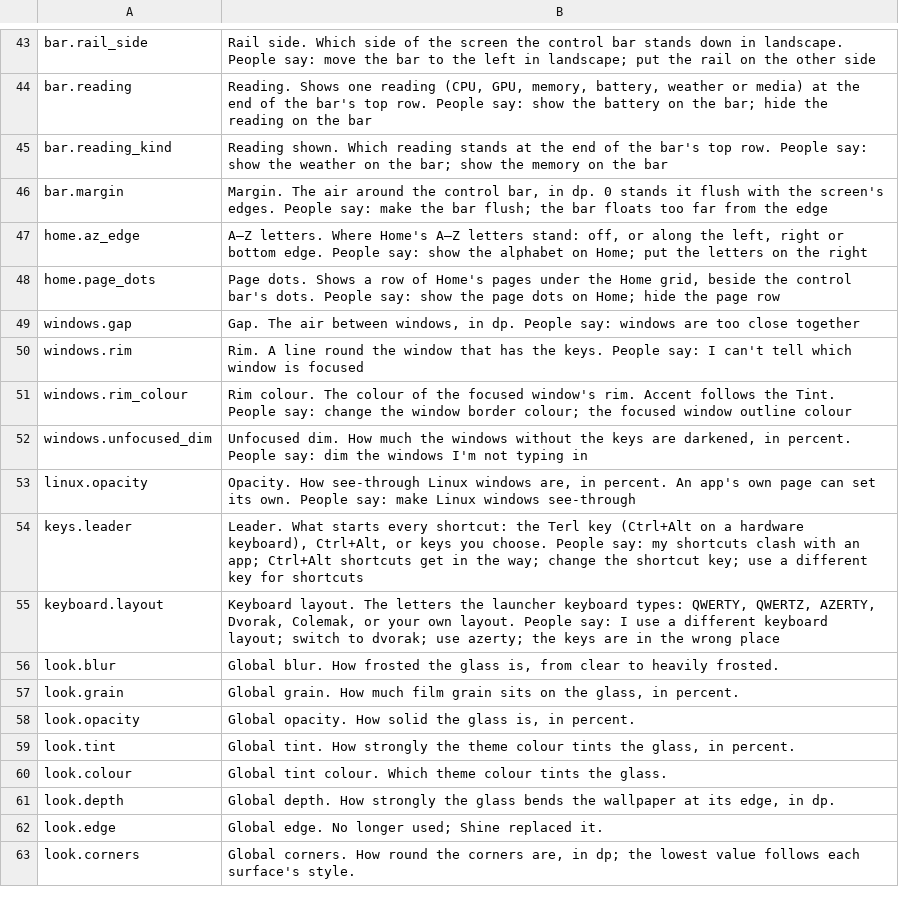
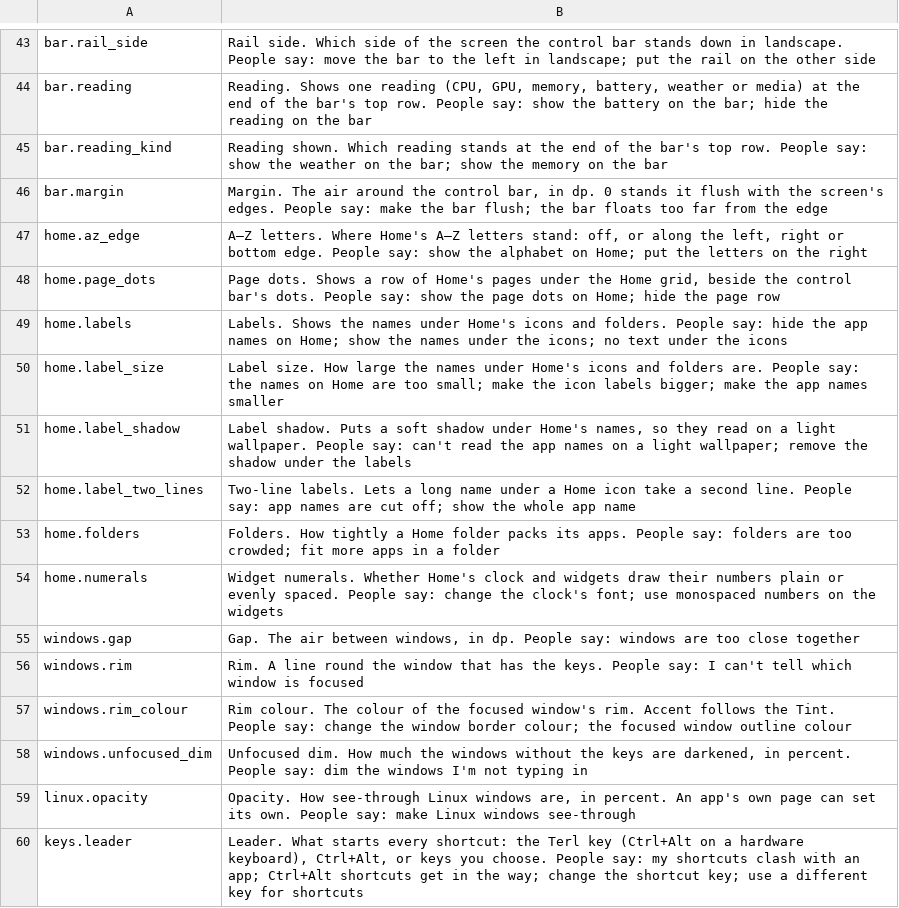
Before and after one commit to PickleHik3/termux-launcher, a TSV file: app/src/main/assets/assistant/settings-corpus.tsv, drawn as a sheet; only a part is shown, gaps mark what is left out; the shorter side is filled out with more unchanged rows.

```diff
--- a/app/src/main/assets/assistant/settings-corpus.tsv
+++ b/app/src/main/assets/assistant/settings-corpus.tsv
@@ -48,2 +48,8 @@ home.az_edge	A–Z letters. Where Home's A–Z letters stand: off, or along the
 home.page_dots	Page dots. Shows a row of Home's pages under the Home grid, beside the control bar's dots. People say: show the page dots on Home; hide the page row
+home.labels	Labels. Shows the names under Home's icons and folders. People say: hide the app names on Home; show the names under the icons; no text under the icons
+home.label_size	Label size. How large the names under Home's icons and folders are. People say: the names on Home are too small; make the icon labels bigger; make the app names smaller
+home.label_shadow	Label shadow. Puts a soft shadow under Home's names, so they read on a light wallpaper. People say: can't read the app names on a light wallpaper; remove the shadow under the labels
+home.label_two_lines	Two-line labels. Lets a long name under a Home icon take a second line. People say: app names are cut off; show the whole app name
+home.folders	Folders. How tightly a Home folder packs its apps. People say: folders are too crowded; fit more apps in a folder
+home.numerals	Widget numerals. Whether Home's clock and widgets draw their numbers plain or evenly spaced. People say: change the clock's font; use monospaced numbers on the widgets
 windows.gap	Gap. The air between windows, in dp. People say: windows are too close together
```
Also changed, not shown: 38 other files.
